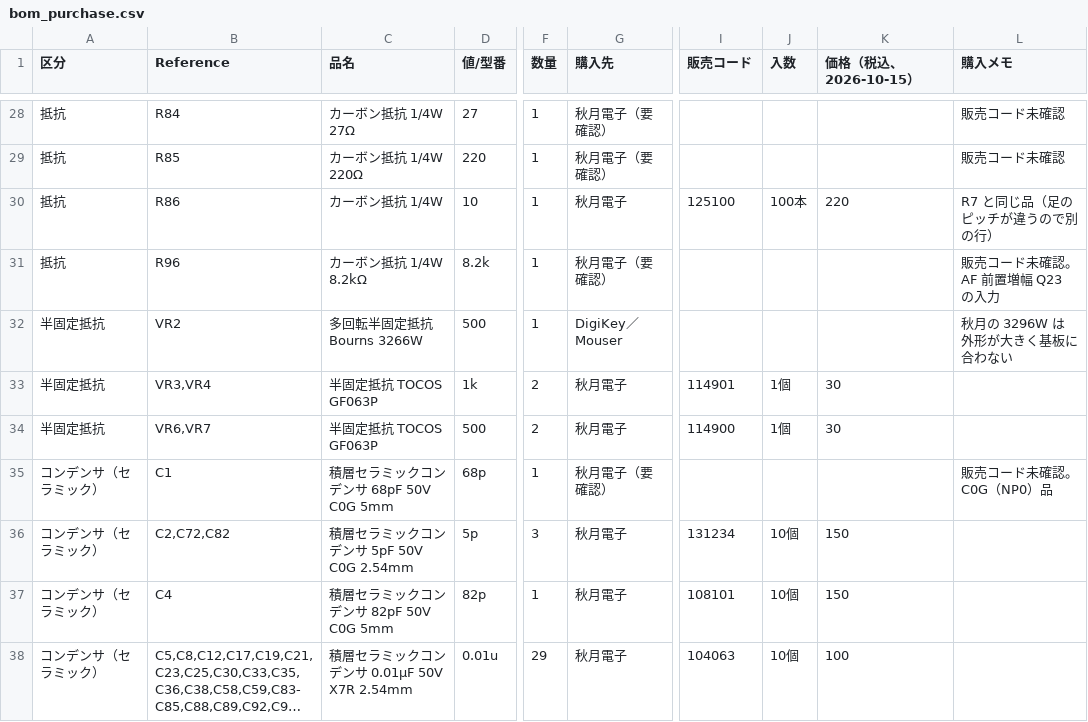
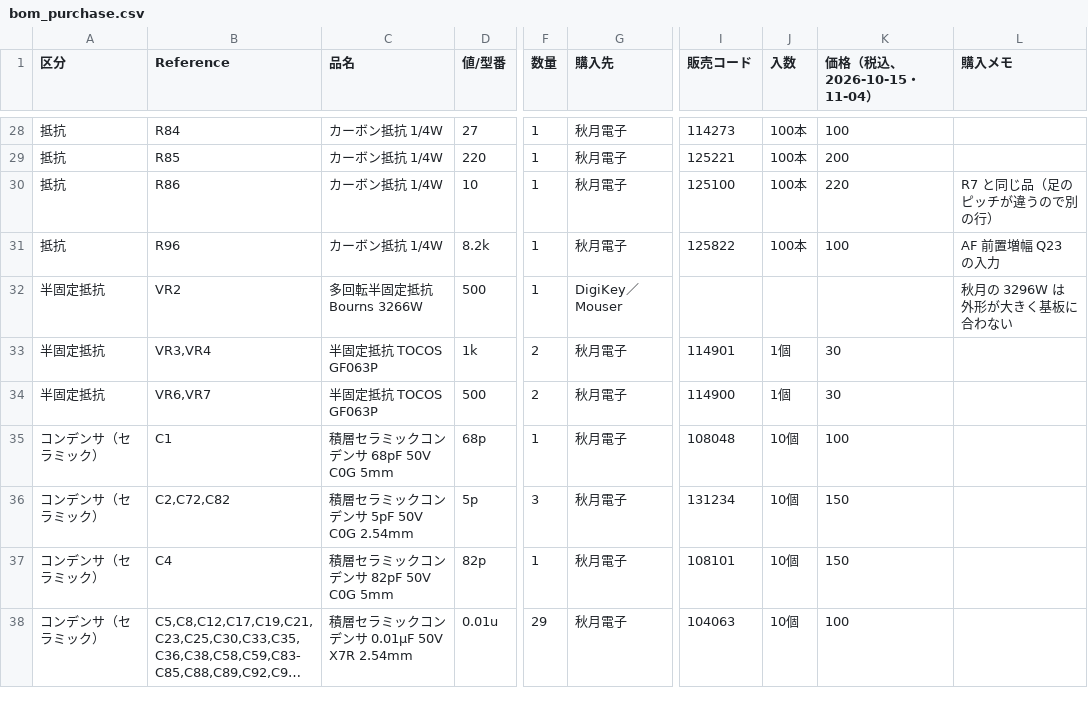
Before and after one commit to kazushinjo/PSN_TRX_XIAO_ESP32C3-V2, a CSV file: kicad/bom_purchase.csv, drawn as a sheet; only a part is shown, gaps mark what is left out; long unchanged cells end in …; the diff covers the shown part only; the diff names each change by its address in the sheet, - before the commit and + after, or states it on an @@ line.

```diff
--- a/kicad/bom_purchase.csv
+++ b/kicad/bom_purchase.csv
-K1: 価格（税込、2026-10-15）
+K1: 価格（税込、2026-10-15・11-04）
-C28 (品名): カーボン抵抗 1/4W 27Ω
+C28 (品名): カーボン抵抗 1/4W
-G28:G29 (購入先): 秋月電子（要確認）
+G28:G29 (購入先): 秋月電子
-I28 (販売コード): (empty)
+I28 (販売コード): 114273
-J28:J29 (入数): (empty)
+J28:J29 (入数): 100本
-K28 (価格（税込、2026-10-15・11-04）): (empty)
+K28 (価格（税込、2026-10-15・11-04）): 100
-L28:L29 (購入メモ): 販売コード未確認
+L28:L29 (購入メモ): (empty)
-C29 (品名): カーボン抵抗 1/4W 220Ω
+C29 (品名): カーボン抵抗 1/4W
-I29 (販売コード): (empty)
+I29 (販売コード): 125221
-K29 (価格（税込、2026-10-15・11-04）): (empty)
+K29 (価格（税込、2026-10-15・11-04）): 200
-C31 (品名): カーボン抵抗 1/4W 8.2kΩ
+C31 (品名): カーボン抵抗 1/4W
-G31 (購入先): 秋月電子（要確認）
+G31 (購入先): 秋月電子
-I31 (販売コード): (empty)
+I31 (販売コード): 125822
-J31 (入数): (empty)
+J31 (入数): 100本
-K31 (価格（税込、2026-10-15・11-04）): (empty)
+K31 (価格（税込、2026-10-15・11-04）): 100
-L31 (購入メモ): 販売コード未確認。AF 前置増幅 Q23 の入力
+L31 (購入メモ): AF 前置増幅 Q23 の入力
-G35 (購入先): 秋月電子（要確認）
+G35 (購入先): 秋月電子
-I35 (販売コード): (empty)
+I35 (販売コード): 108048
-J35 (入数): (empty)
+J35 (入数): 10個
-K35 (価格（税込、2026-10-15・11-04）): (empty)
+K35 (価格（税込、2026-10-15・11-04）): 100
-L35 (購入メモ): 販売コード未確認。C0G（NP0）品
+L35 (購入メモ): (empty)
```
Also changed, not shown: 161 edited cells elsewhere in this file, 5 other files.
